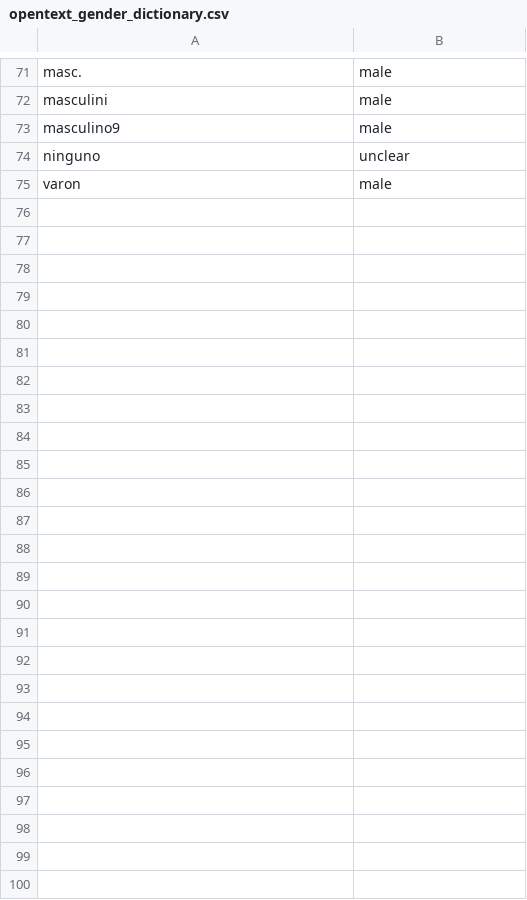
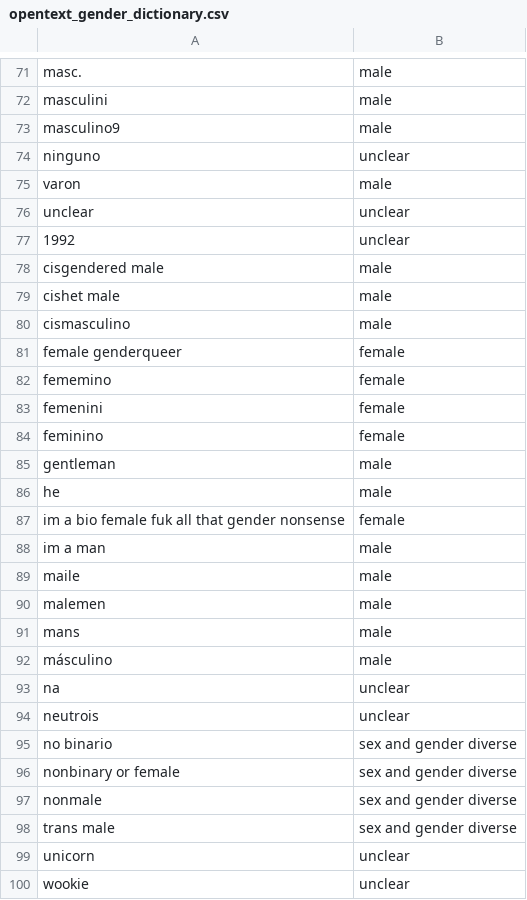
Before and after one commit to rstudio/r-community-survey, a CSV file: 2019/dictionary/opentext_gender_dictionary.csv, drawn as a sheet; only a part is shown, gaps mark what is left out.

```diff
--- a/2019/dictionary/opentext_gender_dictionary.csv
+++ b/2019/dictionary/opentext_gender_dictionary.csv
@@ -75 +75,26 @@ ninguno,unclear
 varon,male
+unclear,unclear
+1992,unclear
+cisgendered male,male
+cishet male,male
+cismasculino,male
+female  genderqueer,female
+fememino,female
+femenini,female
+feminino,female
+gentleman,male
+he,male
+im a bio female fuk all that gender nonsense,female
+im a man,male
+maile,male
+malemen,male
+mans,male
+másculino,male
+na,unclear
+neutrois,unclear
+no binario,sex and gender diverse
+nonbinary or female,sex and gender diverse
+nonmale,sex and gender diverse
+trans male,sex and gender diverse
+unicorn,unclear
+wookie,unclear
```
Also changed, not shown: 2019/dictionary/opentext_ethnicity_dictionary.csv, 45 other files.
